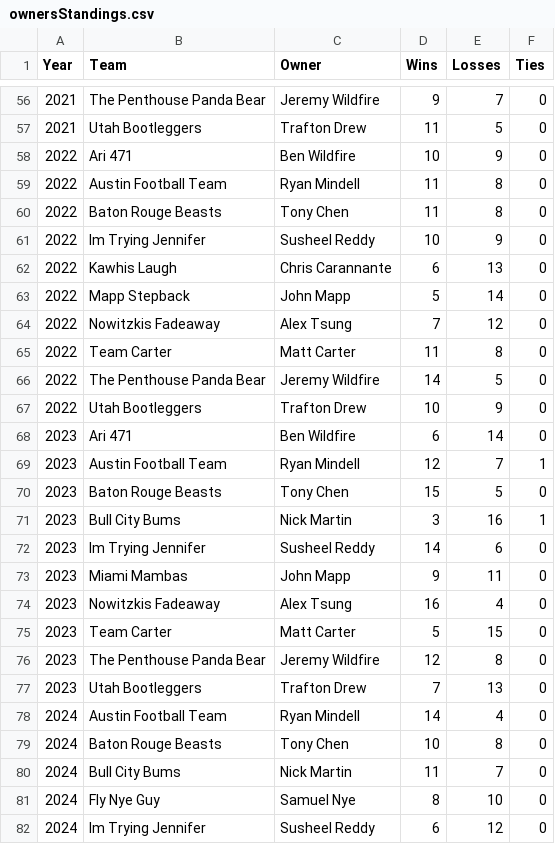
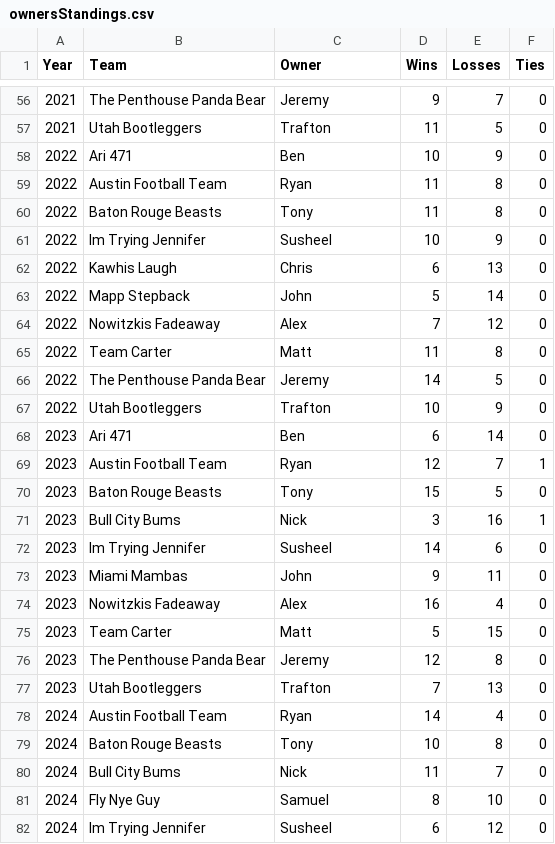
Before and after one commit to jwildfire/grudgematch, a CSV file: data/ownersStandings.csv, drawn as a sheet; only a part is shown, gaps mark what is left out; the diff covers the shown part only.

Commit message:
Update owner names to use first names only

```diff
--- a/data/ownersStandings.csv
+++ b/data/ownersStandings.csv
@@ -56,27 +56,27 @@ Year,Team,Owner,Wins,Losses,Ties
-2021,The Penthouse Panda Bear,Jeremy Wildfire,9,7,0
-2021,Utah Bootleggers,Trafton Drew,11,5,0
-2022,Ari 471,Ben Wildfire,10,9,0
-2022,Austin Football Team,Ryan Mindell,11,8,0
-2022,Baton Rouge Beasts,Tony Chen,11,8,0
-2022,Im Trying Jennifer,Susheel Reddy,10,9,0
-2022,Kawhis Laugh,Chris Carannante,6,13,0
-2022,Mapp Stepback,John Mapp,5,14,0
-2022,Nowitzkis Fadeaway,Alex Tsung,7,12,0
-2022,Team Carter,Matt Carter,11,8,0
-2022,The Penthouse Panda Bear,Jeremy Wildfire,14,5,0
-2022,Utah Bootleggers,Trafton Drew,10,9,0
-2023,Ari 471,Ben Wildfire,6,14,0
-2023,Austin Football Team,Ryan Mindell,12,7,1
-2023,Baton Rouge Beasts,Tony Chen,15,5,0
-2023,Bull City Bums,Nick Martin,3,16,1
-2023,Im Trying Jennifer,Susheel Reddy,14,6,0
-2023,Miami Mambas,John Mapp,9,11,0
-2023,Nowitzkis Fadeaway,Alex Tsung,16,4,0
-2023,Team Carter,Matt Carter,5,15,0
-2023,The Penthouse Panda Bear,Jeremy Wildfire,12,8,0
-2023,Utah Bootleggers,Trafton Drew,7,13,0
-2024,Austin Football Team,Ryan Mindell,14,4,0
-2024,Baton Rouge Beasts,Tony Chen,10,8,0
-2024,Bull City Bums,Nick Martin,11,7,0
-2024,Fly Nye Guy,Samuel Nye,8,10,0
-2024,Im Trying Jennifer,Susheel Reddy,6,12,0
+2021,The Penthouse Panda Bear,Jeremy,9,7,0
+2021,Utah Bootleggers,Trafton,11,5,0
+2022,Ari 471,Ben,10,9,0
+2022,Austin Football Team,Ryan,11,8,0
+2022,Baton Rouge Beasts,Tony,11,8,0
+2022,Im Trying Jennifer,Susheel,10,9,0
+2022,Kawhis Laugh,Chris,6,13,0
+2022,Mapp Stepback,John,5,14,0
+2022,Nowitzkis Fadeaway,Alex,7,12,0
+2022,Team Carter,Matt,11,8,0
+2022,The Penthouse Panda Bear,Jeremy,14,5,0
+2022,Utah Bootleggers,Trafton,10,9,0
+2023,Ari 471,Ben,6,14,0
+2023,Austin Football Team,Ryan,12,7,1
+2023,Baton Rouge Beasts,Tony,15,5,0
+2023,Bull City Bums,Nick,3,16,1
+2023,Im Trying Jennifer,Susheel,14,6,0
+2023,Miami Mambas,John,9,11,0
+2023,Nowitzkis Fadeaway,Alex,16,4,0
+2023,Team Carter,Matt,5,15,0
+2023,The Penthouse Panda Bear,Jeremy,12,8,0
+2023,Utah Bootleggers,Trafton,7,13,0
+2024,Austin Football Team,Ryan,14,4,0
+2024,Baton Rouge Beasts,Tony,10,8,0
+2024,Bull City Bums,Nick,11,7,0
+2024,Fly Nye Guy,Samuel,8,10,0
+2024,Im Trying Jennifer,Susheel,6,12,0
```
Also changed, not shown: 69 edited cells elsewhere in this file, data/owners.csv, data/ownersStandingsOverall.csv, 2 other files.
